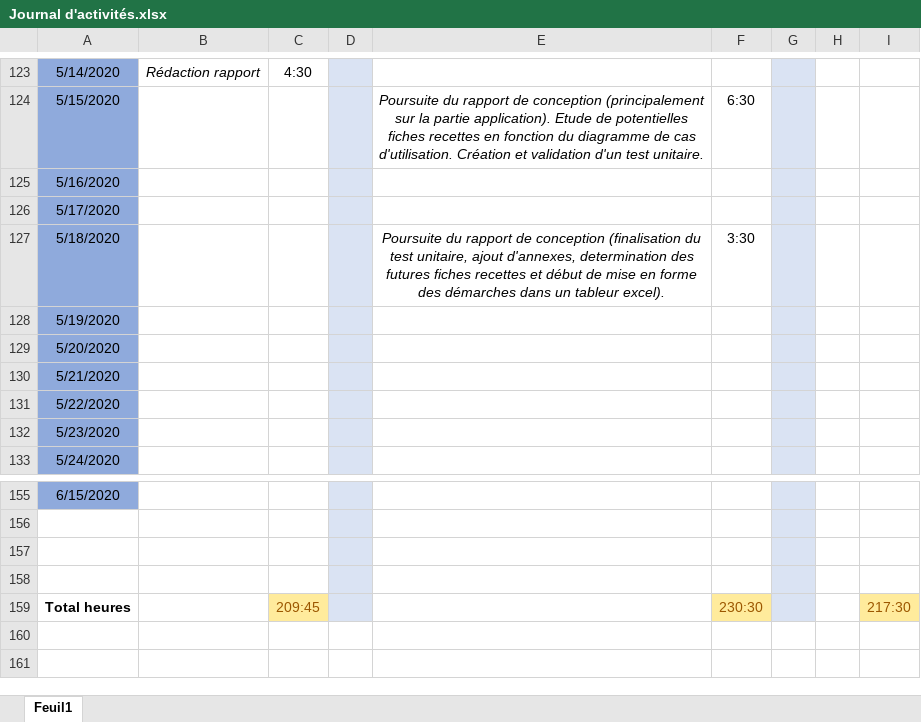
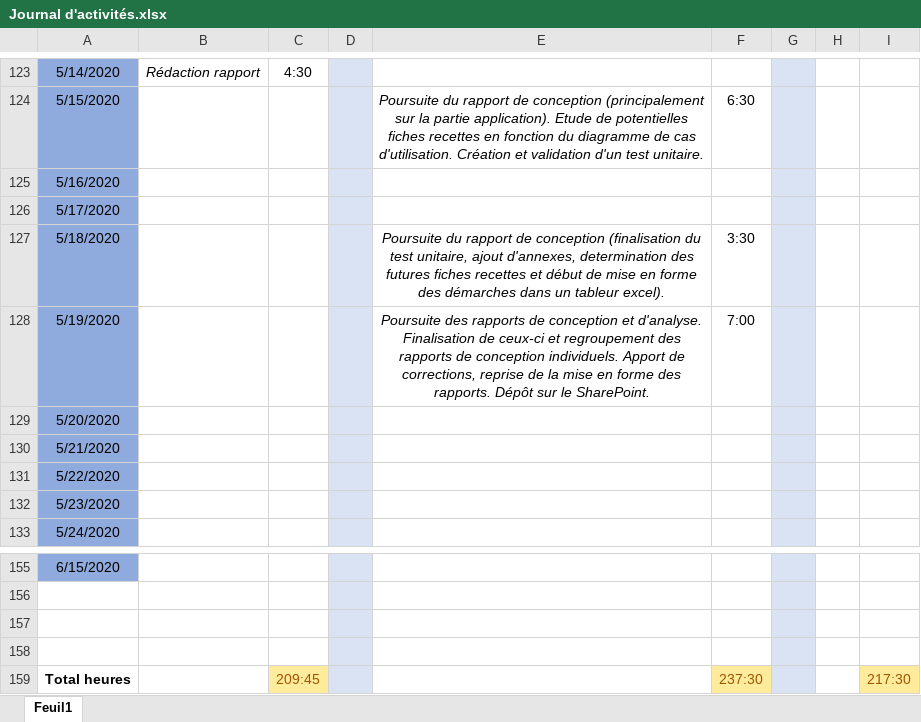
Before and after one commit to GuiguiMvn/Systeme-Escape-Game-Telethon, an Excel workbook: Commun/Journal d'activités.xlsx, sheet Feuil1, drawn as a sheet; only a part is shown, gaps mark what is left out; values as stored, in another font and other column widths than the file's, no borders; the diff names each change by its address in the sheet, - before the commit and + after, or states it on an @@ line.

Commit message:
Mise à jour du journal d'activités.

```diff
--- a/Commun/Journal d'activités.xlsx (sheet Feuil1)
+++ b/Commun/Journal d'activités.xlsx (sheet Feuil1)
-E128: (empty)
+E128: Poursuite des rapports de conception et d'analyse. Finalisation de ceux-ci et regroupement des rapports de conception individuels. Apport de corrections, reprise de la mise en forme des rapports. Dépôt sur le SharePoint.
-F128: (empty)
+F128: 7:00
-F159: 230:30
+F159: 237:30
```
